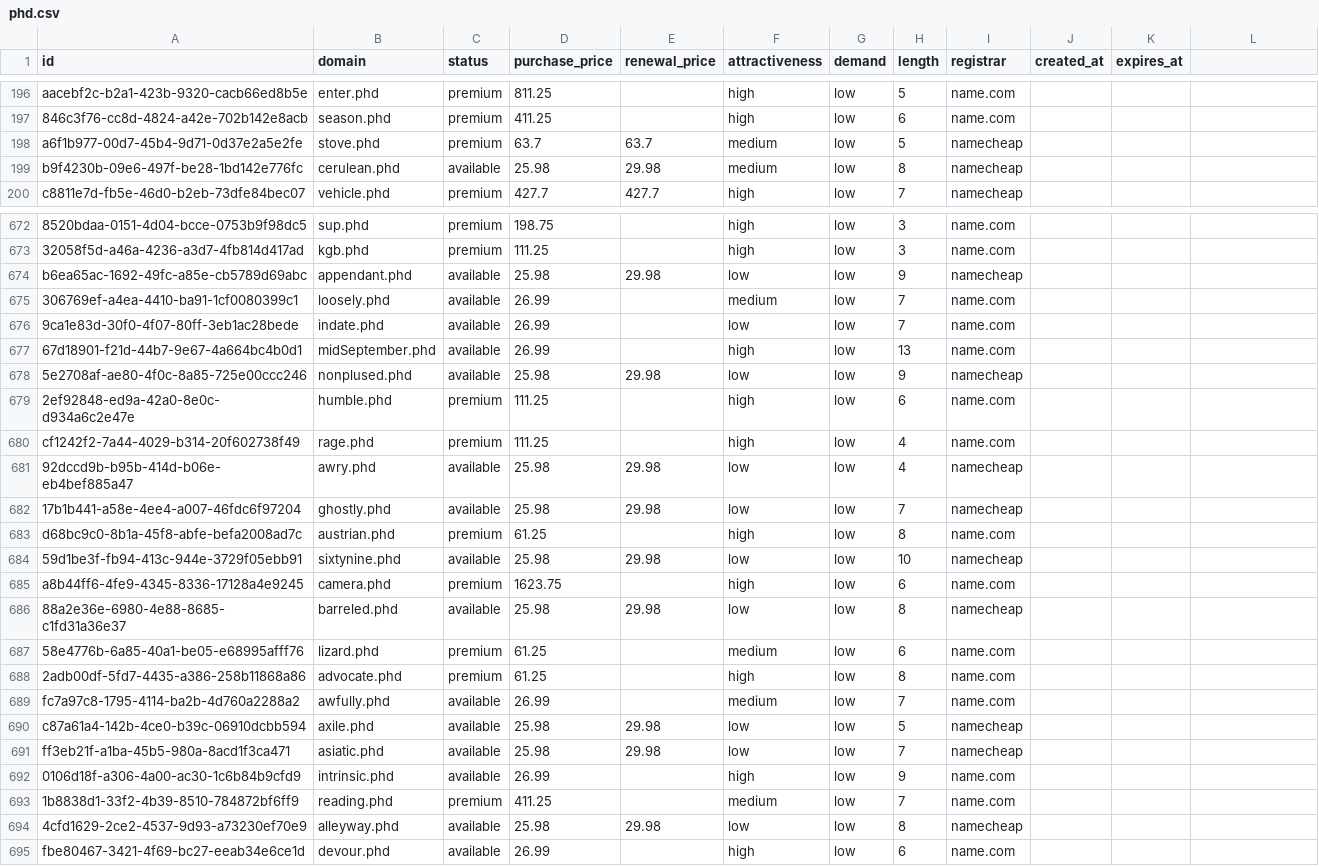
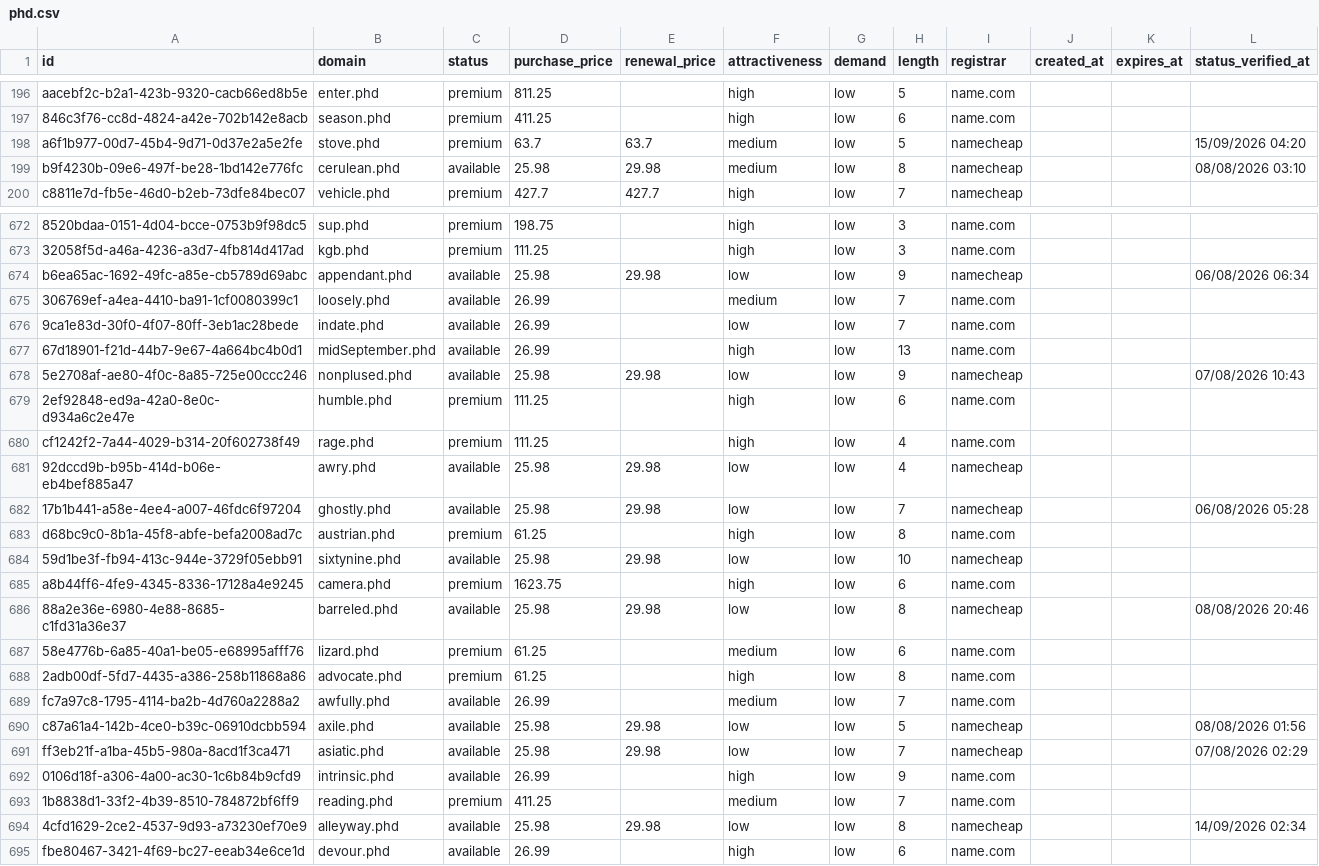
Before and after one commit to UniqueDomains/phd-oneword-domains, a CSV file: phd.csv, drawn as a sheet; only a part is shown, gaps mark what is left out; the diff covers the shown part only; the diff names each change by its address in the sheet, - before the commit and + after, or states it on an @@ line.

```diff
--- a/phd.csv
+++ b/phd.csv
-L1: (empty)
+L1: status_verified_at
-L198 (status_verified_at): (empty)
+L198 (status_verified_at): 15/09/2026 04:20
-L199 (status_verified_at): (empty)
+L199 (status_verified_at): 08/08/2026 03:10
-L674 (status_verified_at): (empty)
+L674 (status_verified_at): 06/08/2026 06:34
-L678 (status_verified_at): (empty)
+L678 (status_verified_at): 07/08/2026 10:43
-L682 (status_verified_at): (empty)
+L682 (status_verified_at): 06/08/2026 05:28
-L686 (status_verified_at): (empty)
+L686 (status_verified_at): 08/08/2026 20:46
-L690 (status_verified_at): (empty)
+L690 (status_verified_at): 08/08/2026 01:56
-L691 (status_verified_at): (empty)
+L691 (status_verified_at): 07/08/2026 02:29
-L694 (status_verified_at): (empty)
+L694 (status_verified_at): 14/09/2026 02:34
```
Also changed, not shown: 121 edited cells elsewhere in this file, 6 other files.
